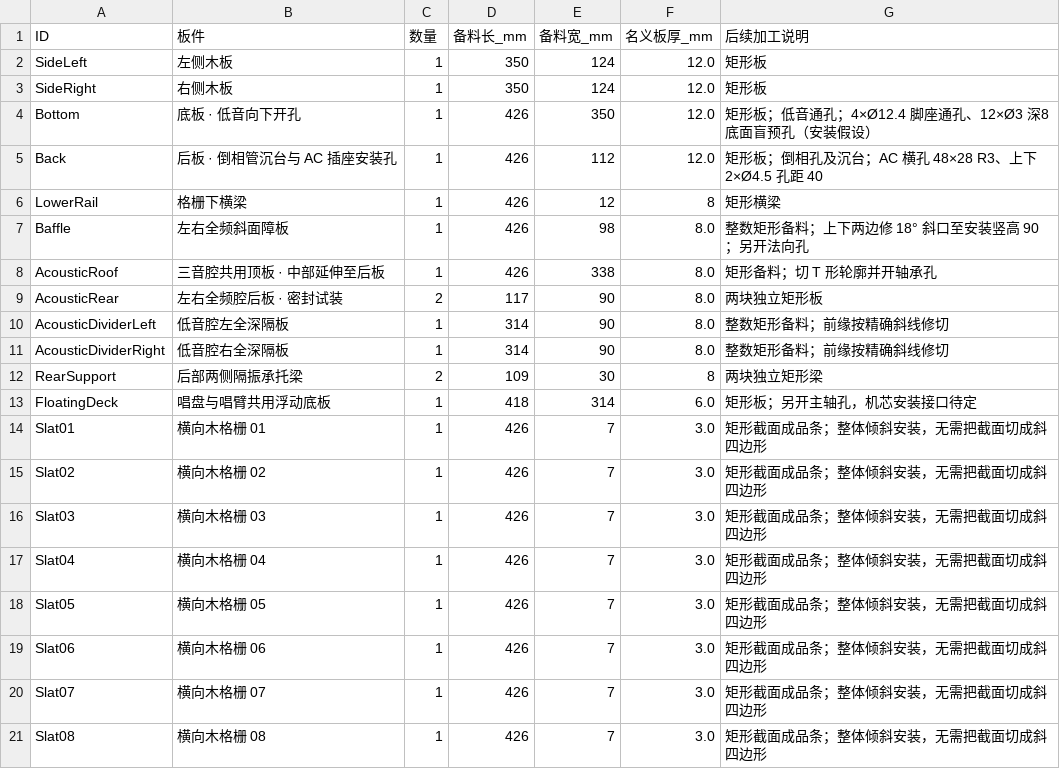
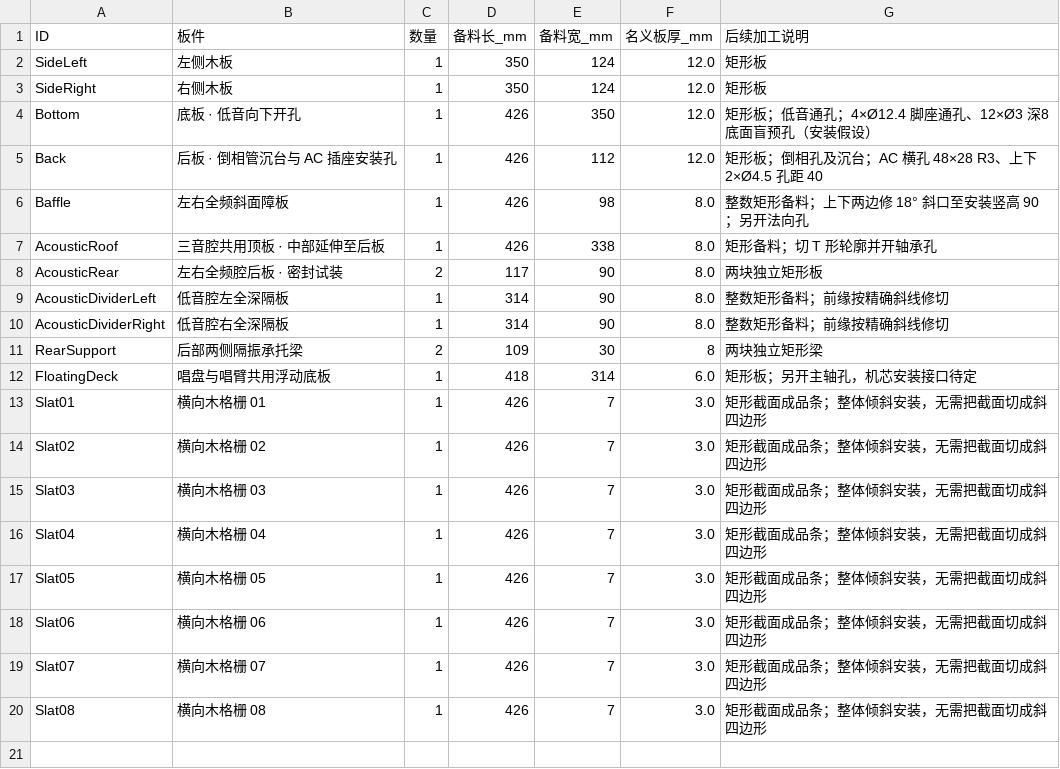
Before and after one commit to miclle/vinyl-record-player, a CSV file: cad/wood-cut-list.csv, drawn as a sheet; the diff names each change by its address in the sheet, - before the commit and + after, or states it on an @@ line.

```diff
--- a/cad/wood-cut-list.csv
+++ b/cad/wood-cut-list.csv
-row 6: LowerRail | 格栅下横梁 | 1 | 426 | 12 | 8 | 矩形横梁
```
Also changed, not shown: cad/parts.csv, 47 other files.
